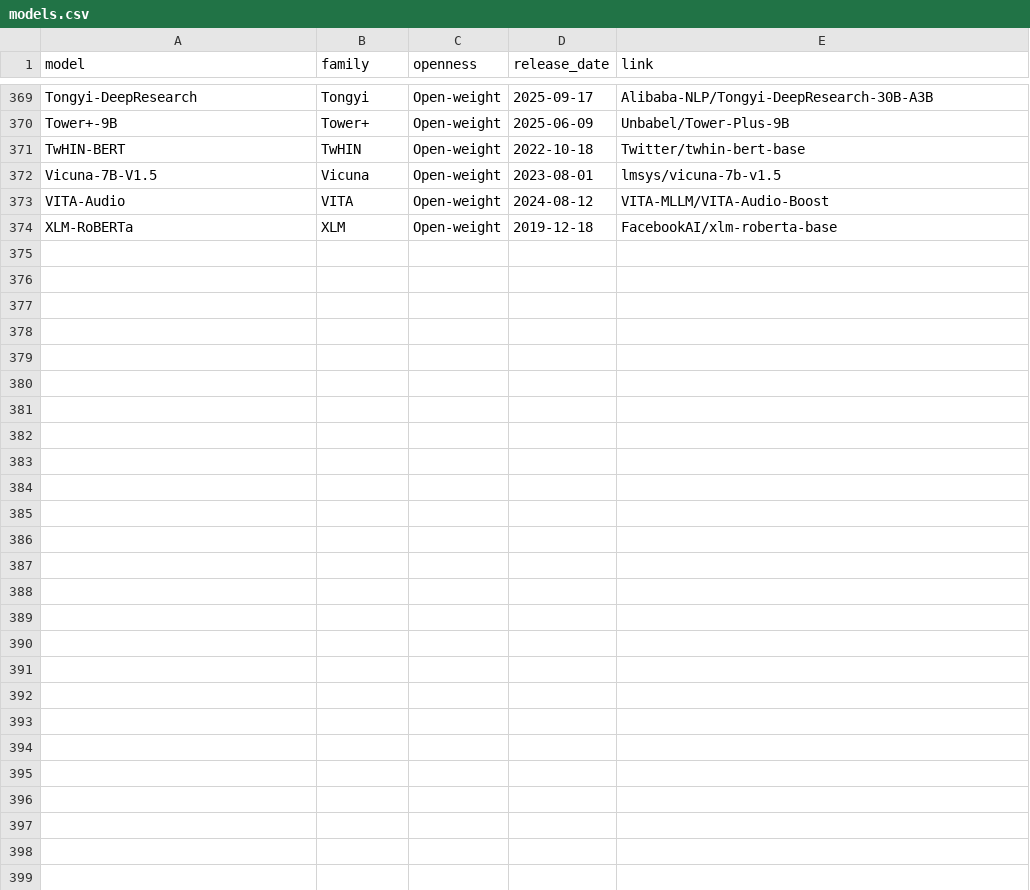
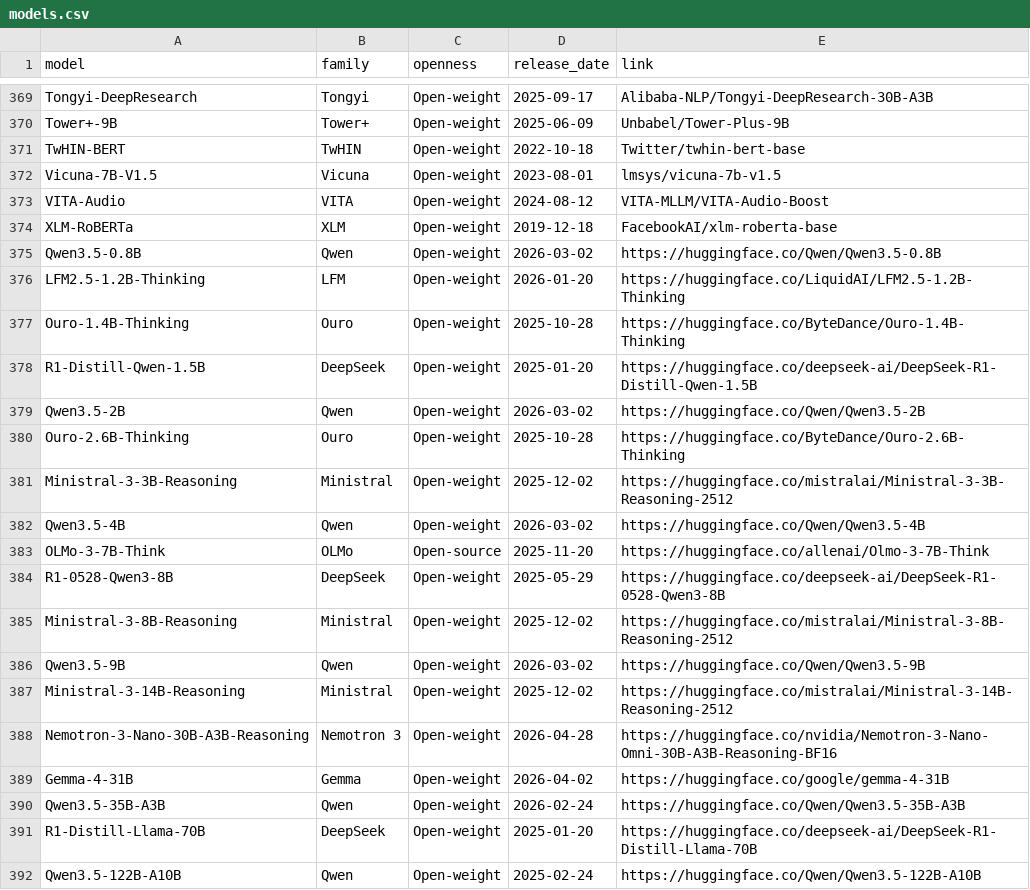
Before and after one commit to What-LLMs-Can-not-Do/What-LLMs-Can-not-Do.github.io, a CSV file: public/models.csv, drawn as a sheet; only a part is shown, gaps mark what is left out.

Commit message:
Table change: PluraMath: Extending Mathematical Reasoning Evaluation Beyond High-Resource Languages (via Contribute form)

```diff
--- a/public/models.csv
+++ b/public/models.csv
@@ -374 +374,19 @@ VITA-Audio,VITA,Open-weight,2024-08-12,VITA-MLLM/VITA-Audio-Boost
 XLM-RoBERTa,XLM,Open-weight,2019-12-18,FacebookAI/xlm-roberta-base
+Qwen3.5-0.8B,Qwen,Open-weight,2026-03-02,https://huggingface.co/Qwen/Qwen3.5-0.8B
+LFM2.5-1.2B-Thinking,LFM,Open-weight,2026-01-20,https://huggingface.co/LiquidAI/LFM2.5-1.2B-Thinking
+Ouro-1.4B-Thinking,Ouro,Open-weight,2025-10-28,https://huggingface.co/ByteDance/Ouro-1.4B-Thinking
+R1-Distill-Qwen-1.5B,DeepSeek,Open-weight,2025-01-20,https://huggingface.co/deepseek-ai/DeepSeek-R1-Distill-Qwen-1.5B
+Qwen3.5-2B,Qwen,Open-weight,2026-03-02,https://huggingface.co/Qwen/Qwen3.5-2B
+Ouro-2.6B-Thinking,Ouro,Open-weight,2025-10-28,https://huggingface.co/ByteDance/Ouro-2.6B-Thinking
+Ministral-3-3B-Reasoning,Ministral,Open-weight,2025-12-02,https://huggingface.co/mistralai/Ministral-3-3B-Reasoning-2512
+Qwen3.5-4B,Qwen,Open-weight,2026-03-02,https://huggingface.co/Qwen/Qwen3.5-4B
+OLMo-3-7B-Think,OLMo,Open-source,2025-11-20,https://huggingface.co/allenai/Olmo-3-7B-Think
+R1-0528-Qwen3-8B,DeepSeek,Open-weight,2025-05-29,https://huggingface.co/deepseek-ai/DeepSeek-R1-0528-Qwen3-8B
+Ministral-3-8B-Reasoning,Ministral,Open-weight,2025-12-02,https://huggingface.co/mistralai/Ministral-3-8B-Reasoning-2512
+Qwen3.5-9B,Qwen,Open-weight,2026-03-02,https://huggingface.co/Qwen/Qwen3.5-9B
+Ministral-3-14B-Reasoning,Ministral,Open-weight,2025-12-02,https://huggingface.co/mistralai/Ministral-3-14B-Reasoning-2512
+Nemotron-3-Nano-30B-A3B-Reasoning,Nemotron 3,Open-weight,2026-04-28,https://huggingface.co/nvidia/Nemotron-3-Nano-Omni-30B-A3B-Reasoning-BF16
+Gemma-4-31B,Gemma,Open-weight,2026-04-02,https://huggingface.co/google/gemma-4-31B
+Qwen3.5-35B-A3B,Qwen,Open-weight,2026-02-24,https://huggingface.co/Qwen/Qwen3.5-35B-A3B
+R1-Distill-Llama-70B,DeepSeek,Open-weight,2025-01-20,https://huggingface.co/deepseek-ai/DeepSeek-R1-Distill-Llama-70B
+Qwen3.5-122B-A10B,Qwen,Open-weight,2025-02-24,https://huggingface.co/Qwen/Qwen3.5-122B-A10B
```
Also changed, not shown: public/data.csv.
